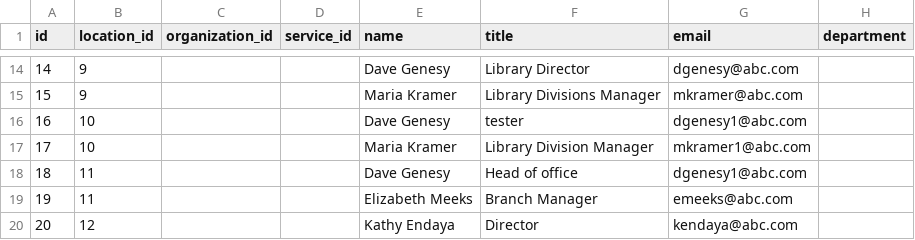
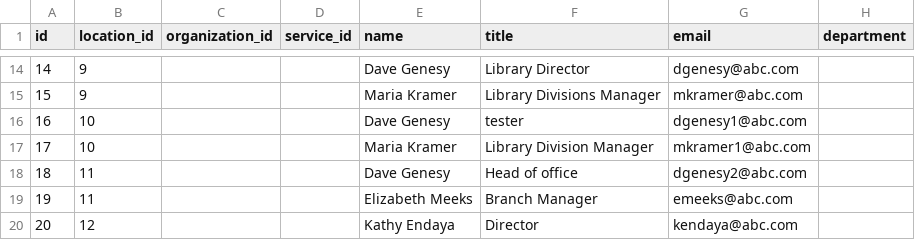
Before and after one commit to sid-brest/bash, a CSV file: accounts_new.csv, drawn as a sheet; only a part is shown, gaps mark what is left out; the diff covers the shown part only.

```diff
--- a/accounts_new.csv
+++ b/accounts_new.csv
@@ -18,3 +18,3 @@ id,location_id,organization_id,service_id,name,title,email,department
 17,10,,,Maria Kramer,Library Division Manager,mkramer1@abc.com,
-18,11,,,Dave Genesy,Head of office,dgenesy1@abc.com,
+18,11,,,Dave Genesy,Head of office,dgenesy2@abc.com,
 19,11,,,Elizabeth Meeks,Branch Manager,emeeks@abc.com,
```
Also changed, not shown: 2 edited cells elsewhere in this file, 1 other file.
